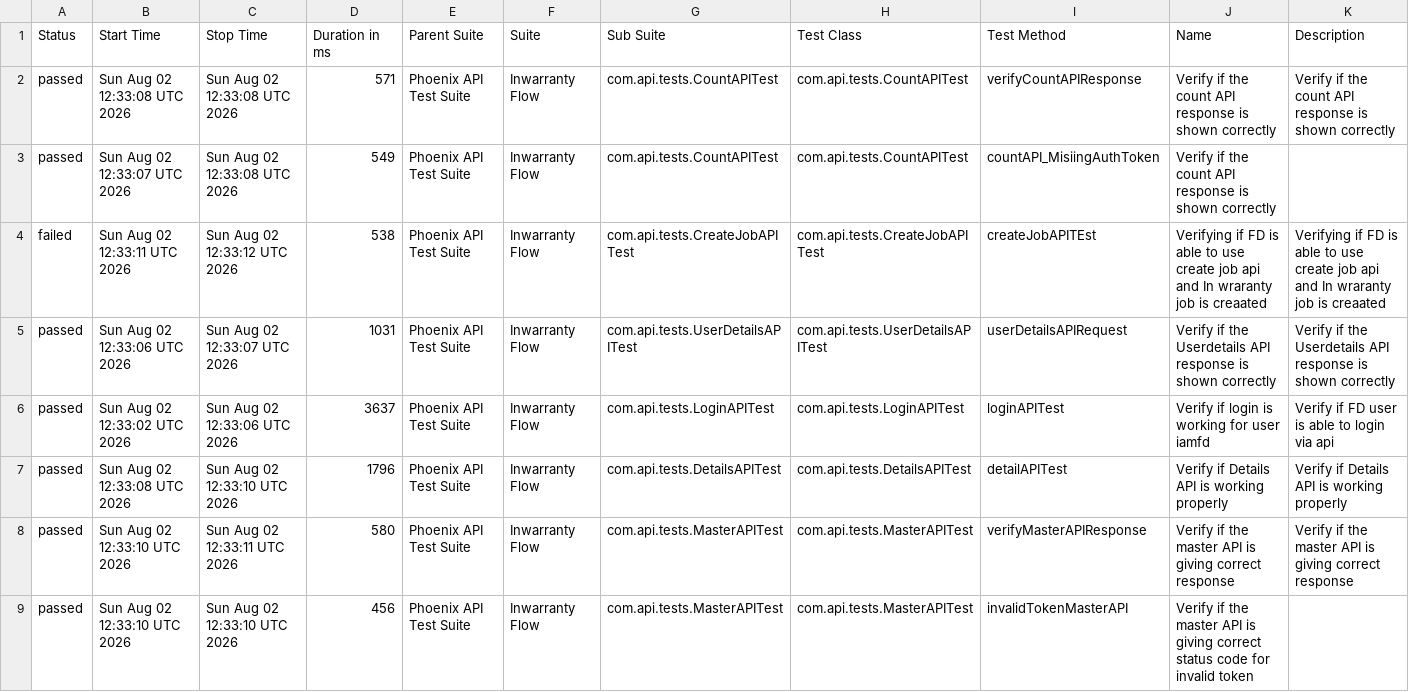
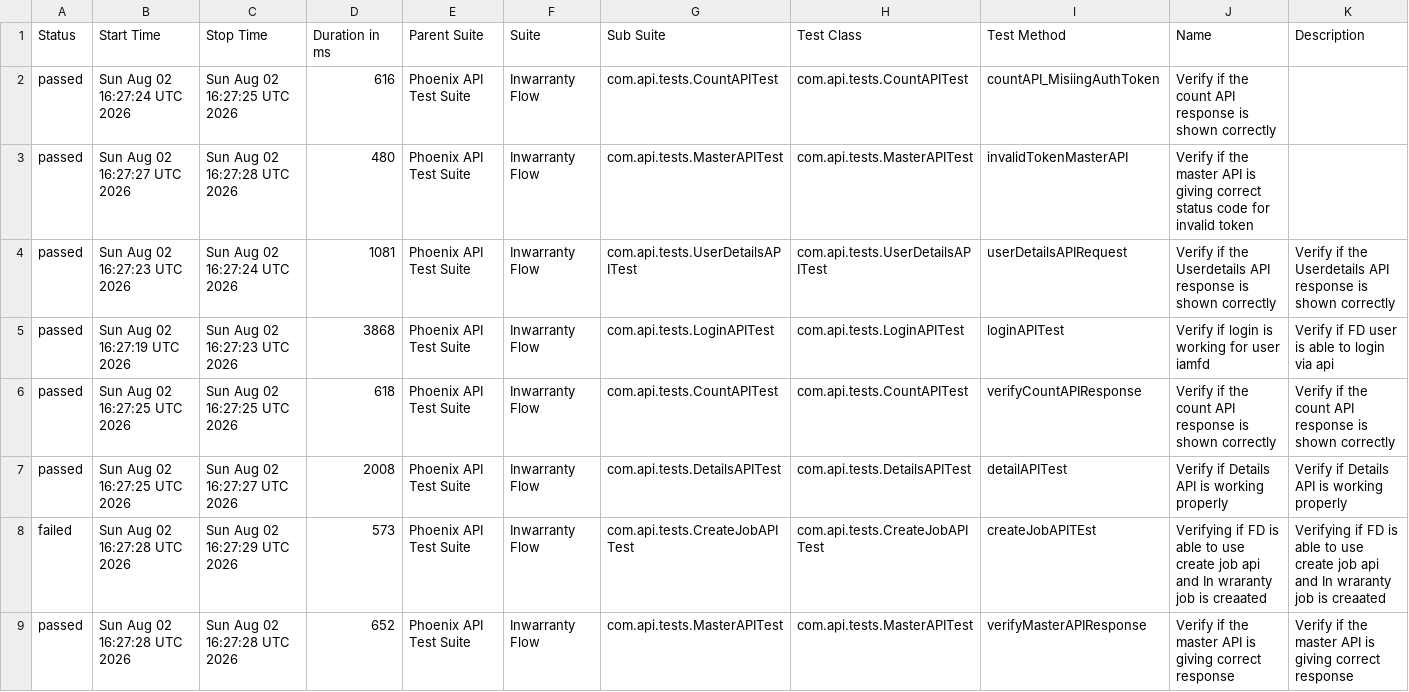
Before and after one commit to idavinde/PhoenixTestAutomationFramwork, a CSV file: data/suites.csv, drawn as a sheet.

```diff
--- a/data/suites.csv
+++ b/data/suites.csv
@@ -1,9 +1,9 @@
 "Status","Start Time","Stop Time","Duration in ms","Parent Suite","Suite","Sub Suite","Test Class","Test Method","Name","Description"
-"passed","Sun Aug 02 12:33:08 UTC 2026","Sun Aug 02 12:33:08 UTC 2026","571","Phoenix API Test Suite","Inwarranty Flow","com.api.tests.CountAPITest","com.api.tests.CountAPITest","verifyCountAPIResponse","Verify if the count API response is shown correctly","Verify if the count API response is shown correctly"
-"passed","Sun Aug 02 12:33:07 UTC 2026","Sun Aug 02 12:33:08 UTC 2026","549","Phoenix API Test Suite","Inwarranty Flow","com.api.tests.CountAPITest","com.api.tests.CountAPITest","countAPI_MisiingAuthToken","Verify if the count API response is shown correctly",""
-"failed","Sun Aug 02 12:33:11 UTC 2026","Sun Aug 02 12:33:12 UTC 2026","538","Phoenix API Test Suite","Inwarranty Flow","com.api.tests.CreateJobAPITest","com.api.tests.CreateJobAPITest","createJobAPITEst","Verifying if FD is able to use create job api and In wraranty job is creaated ","Verifying if FD is able to use create job api and In wraranty job is creaated"
-"passed","Sun Aug 02 12:33:06 UTC 2026","Sun Aug 02 12:33:07 UTC 2026","1031","Phoenix API Test Suite","Inwarranty Flow","com.api.tests.UserDetailsAPITest","com.api.tests.UserDetailsAPITest","userDetailsAPIRequest","Verify if the Userdetails API response is shown correctly","Verify if the Userdetails API response is shown correctly"
-"passed","Sun Aug 02 12:33:02 UTC 2026","Sun Aug 02 12:33:06 UTC 2026","3637","Phoenix API Test Suite","Inwarranty Flow","com.api.tests.LoginAPITest","com.api.tests.LoginAPITest","loginAPITest","Verify if login is working for user iamfd","Verify if FD user is able to login via api"
-"passed","Sun Aug 02 12:33:08 UTC 2026","Sun Aug 02 12:33:10 UTC 2026","1796","Phoenix API Test Suite","Inwarranty Flow","com.api.tests.DetailsAPITest","com.api.tests.DetailsAPITest","detailAPITest","Verify if Details API is working properly","Verify if Details API is working properly"
-"passed","Sun Aug 02 12:33:10 UTC 2026","Sun Aug 02 12:33:11 UTC 2026","580","Phoenix API Test Suite","Inwarranty Flow","com.api.tests.MasterAPITest","com.api.tests.MasterAPITest","verifyMasterAPIResponse","Verify if the master API is giving correct response","Verify if the master API is giving correct response"
-"passed","Sun Aug 02 12:33:10 UTC 2026","Sun Aug 02 12:33:10 UTC 2026","456","Phoenix API Test Suite","Inwarranty Flow","com.api.tests.MasterAPITest","com.api.tests.MasterAPITest","invalidTokenMasterAPI","Verify if the master API is giving correct status code for invalid token",""
+"passed","Sun Aug 02 16:27:24 UTC 2026","Sun Aug 02 16:27:25 UTC 2026","616","Phoenix API Test Suite","Inwarranty Flow","com.api.tests.CountAPITest","com.api.tests.CountAPITest","countAPI_MisiingAuthToken","Verify if the count API response is shown correctly",""
+"passed","Sun Aug 02 16:27:27 UTC 2026","Sun Aug 02 16:27:28 UTC 2026","480","Phoenix API Test Suite","Inwarranty Flow","com.api.tests.MasterAPITest","com.api.tests.MasterAPITest","invalidTokenMasterAPI","Verify if the master API is giving correct status code for invalid token",""
+"passed","Sun Aug 02 16:27:23 UTC 2026","Sun Aug 02 16:27:24 UTC 2026","1081","Phoenix API Test Suite","Inwarranty Flow","com.api.tests.UserDetailsAPITest","com.api.tests.UserDetailsAPITest","userDetailsAPIRequest","Verify if the Userdetails API response is shown correctly","Verify if the Userdetails API response is shown correctly"
+"passed","Sun Aug 02 16:27:19 UTC 2026","Sun Aug 02 16:27:23 UTC 2026","3868","Phoenix API Test Suite","Inwarranty Flow","com.api.tests.LoginAPITest","com.api.tests.LoginAPITest","loginAPITest","Verify if login is working for user iamfd","Verify if FD user is able to login via api"
+"passed","Sun Aug 02 16:27:25 UTC 2026","Sun Aug 02 16:27:25 UTC 2026","618","Phoenix API Test Suite","Inwarranty Flow","com.api.tests.CountAPITest","com.api.tests.CountAPITest","verifyCountAPIResponse","Verify if the count API response is shown correctly","Verify if the count API response is shown correctly"
+"passed","Sun Aug 02 16:27:25 UTC 2026","Sun Aug 02 16:27:27 UTC 2026","2008","Phoenix API Test Suite","Inwarranty Flow","com.api.tests.DetailsAPITest","com.api.tests.DetailsAPITest","detailAPITest","Verify if Details API is working properly","Verify if Details API is working properly"
+"failed","Sun Aug 02 16:27:28 UTC 2026","Sun Aug 02 16:27:29 UTC 2026","573","Phoenix API Test Suite","Inwarranty Flow","com.api.tests.CreateJobAPITest","com.api.tests.CreateJobAPITest","createJobAPITEst","Verifying if FD is able to use create job api and In wraranty job is creaated ","Verifying if FD is able to use create job api and In wraranty job is creaated"
+"passed","Sun Aug 02 16:27:28 UTC 2026","Sun Aug 02 16:27:28 UTC 2026","652","Phoenix API Test Suite","Inwarranty Flow","com.api.tests.MasterAPITest","com.api.tests.MasterAPITest","verifyMasterAPIResponse","Verify if the master API is giving correct response","Verify if the master API is giving correct response"
```
Also changed, not shown: data/behaviors.csv, 50 other files.
